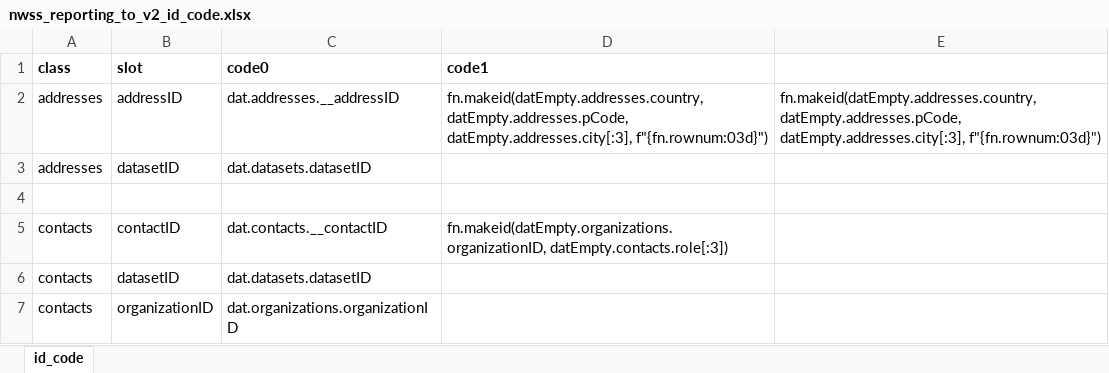
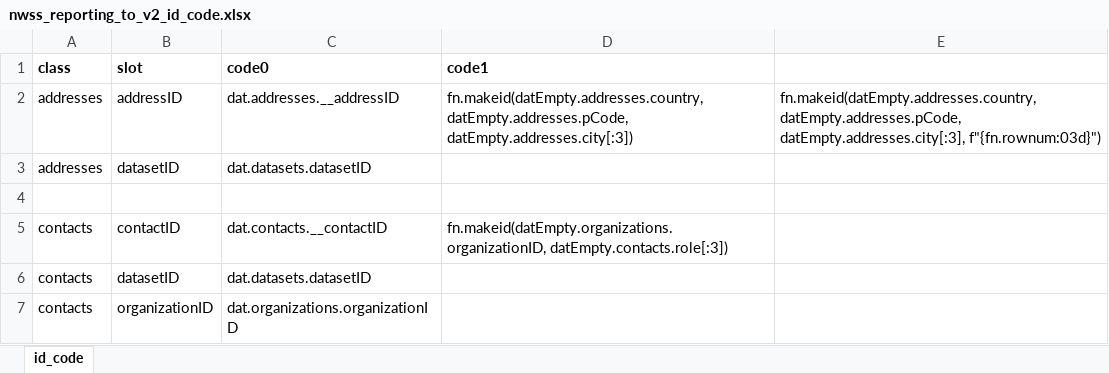
Before and after one commit to PHES-ODM/PHES-ODM-Mapper, an Excel workbook: data/modules/nwss_reporting_to_v2/ids/nwss_reporting_to_v2_id_code.xlsx, sheet id_code, drawn as a sheet; only a part is shown; values as stored, in another font and other column widths than the file's, no borders; the diff names each change by its address in the sheet, - before the commit and + after, or states it on an @@ line.

Commit message:
Updates to ID code

```diff
--- a/data/modules/nwss_reporting_to_v2/ids/nwss_reporting_to_v2_id_code.xlsx (sheet id_code)
+++ b/data/modules/nwss_reporting_to_v2/ids/nwss_reporting_to_v2_id_code.xlsx (sheet id_code)
-D2 (code1): fn.makeid(datEmpty.addresses.country, datEmpty.addresses.pCode, datEmpty.addresses.city[:3], f"{fn.rownum:03d}")
+D2 (code1): fn.makeid(datEmpty.addresses.country, datEmpty.addresses.pCode, datEmpty.addresses.city[:3])
```
